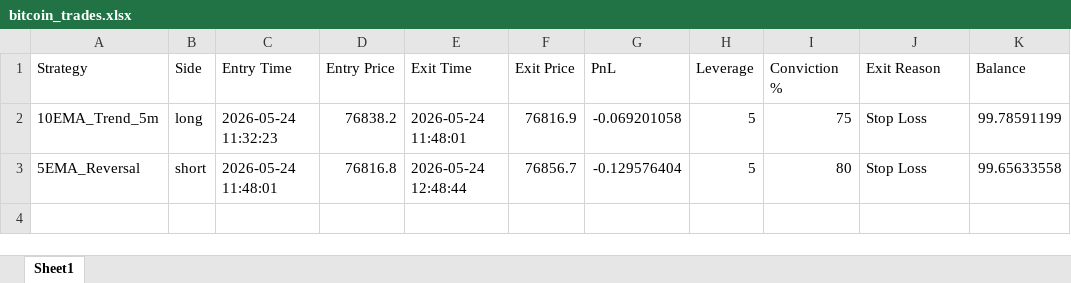
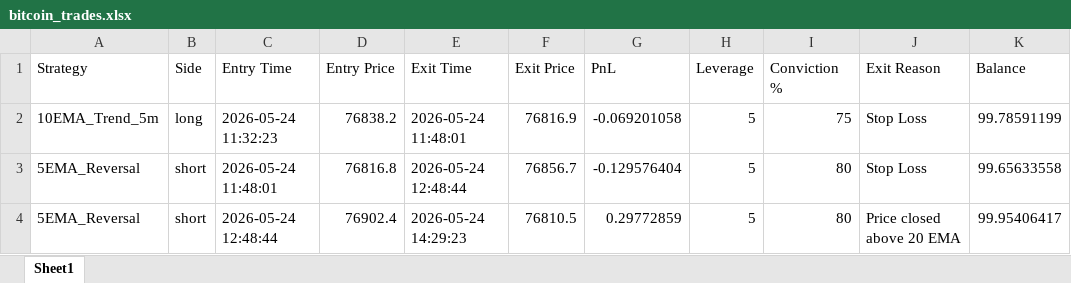
Before and after one commit to Sandeepnorrin/bitcoin_bot, an Excel workbook: bitcoin_trades.xlsx, sheet Sheet1, drawn as a sheet; values as stored, in another font and other column widths than the file's, no borders; the diff names each change by its address in the sheet, - before the commit and + after, or states it on an @@ line.

```diff
--- a/bitcoin_trades.xlsx (sheet Sheet1)
+++ b/bitcoin_trades.xlsx (sheet Sheet1)
+row 4: 5EMA_Reversal | short | 2026-05-24 12:48:44 | 76902.4 | 2026-05-24 14:29:23 | 76810.5 | 0.29772859 | 5 | 80 | Price closed above 20 EMA | 99.95406417
```
Also changed, not shown: 1 other file.
